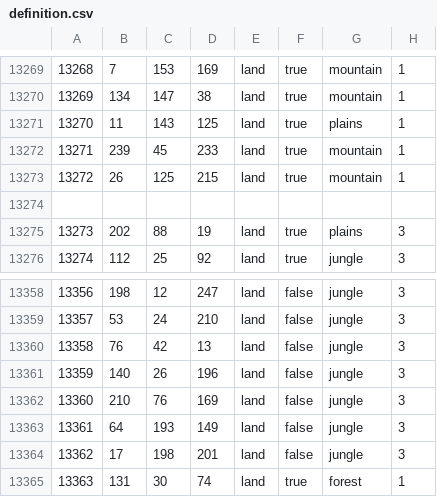
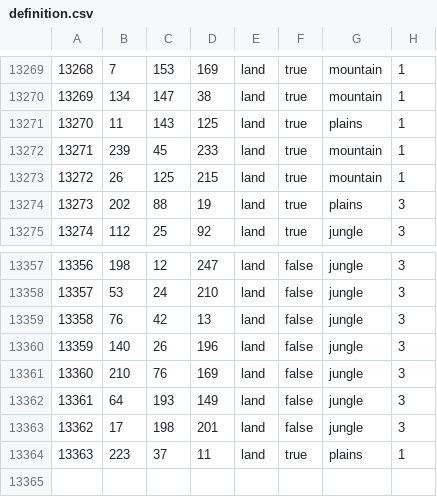
Before and after one commit to PanzerOnTheRoad/dawnofthereich, a CSV file: map/definition.csv, drawn as a sheet; only a part is shown, gaps mark what is left out.

```diff
--- a/map/definition.csv
+++ b/map/definition.csv
@@ -13273,3 +13273,2 @@
 13272;26;125;215;land;true;mountain;1
-
 13273;202;88;19;land;true;plains;3
@@ -13364,2 +13363,2 @@
 13362;17;198;201;land;false;jungle;3
-13363;131;30;74;land;true;forest;1
+13363;223;37;11;land;true;plains;1
```
Also changed, not shown: 4 other files.
